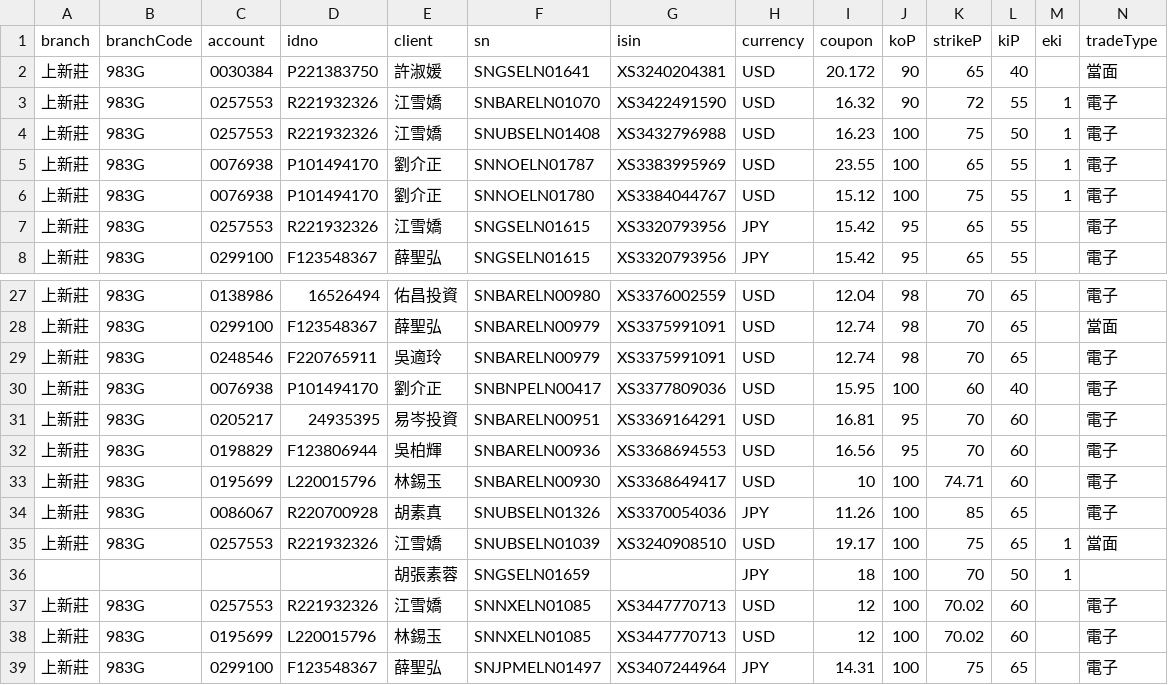
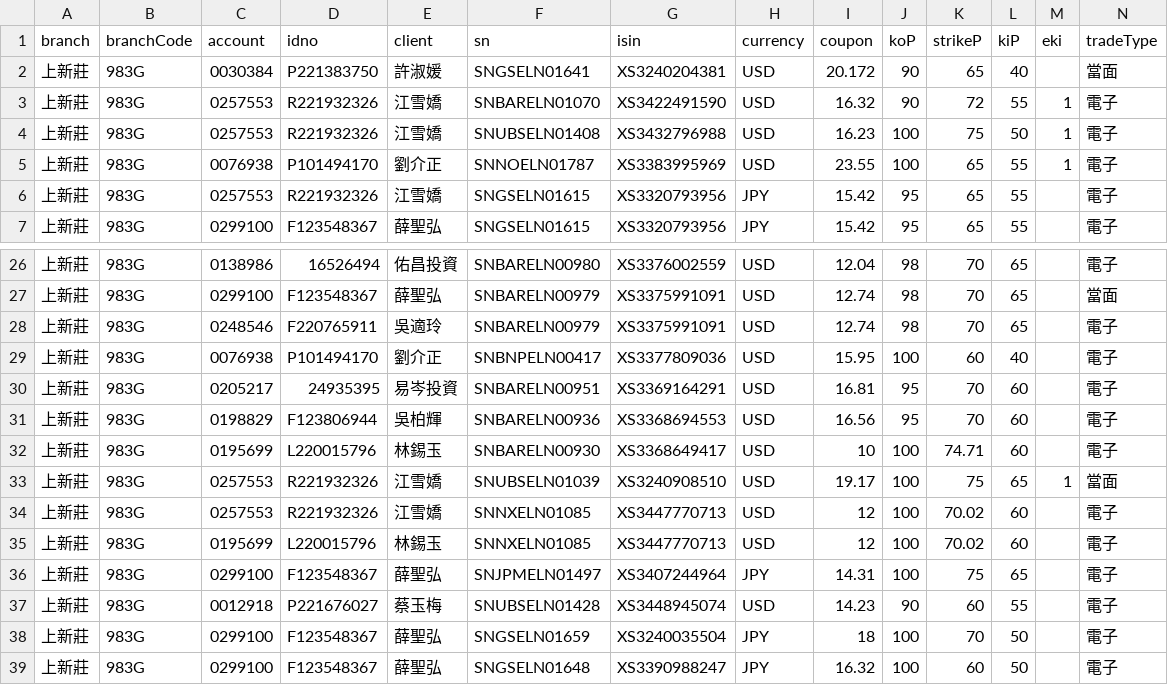
Before and after one commit to hpisokplay/fcn-dashboard, a CSV file: data.csv, drawn as a sheet; only a part is shown, gaps mark what is left out; the shorter side is filled out with more unchanged rows; rows hold the shown columns only; the diff names each change by its address in the sheet, - before the commit and + after, or states it on an @@ line.

Commit message:
Update data.csv (web entry)

```diff
--- a/data.csv
+++ b/data.csv
-row 6: 上新莊 | 983G | 0076938 | P101494170 | 劉介正 | SNNOELN01780 | XS3384044767 | USD | 15.12 | 100 | 75 | 55 | 1 | 電子
-row 34: 上新莊 | 983G | 0086067 | R220700928 | 胡素真 | SNUBSELN01326 | XS3370054036 | JPY | 11.26 | 100 | 85 | 65 |  | 電子
-row 36:  |  |  |  | 胡張素蓉 | SNGSELN01659 |  | JPY | 18 | 100 | 70 | 50 | 1
```
